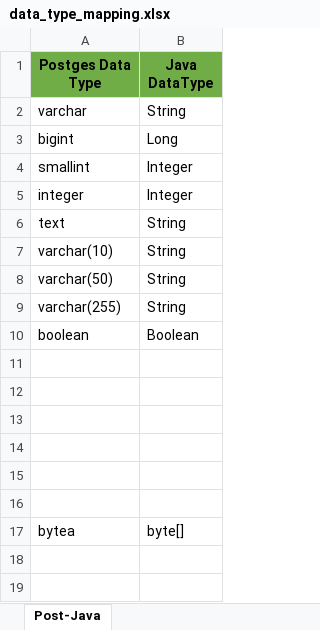
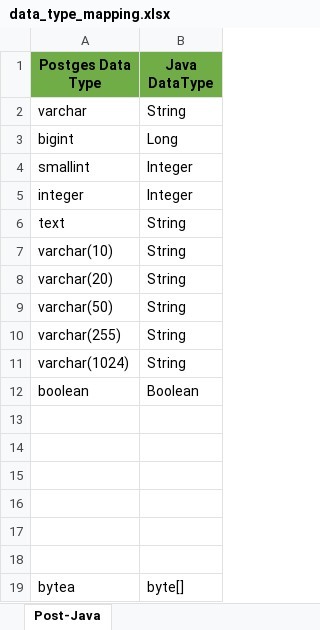
Before and after one commit to roboticscm/document, an Excel workbook: database/data_type_mapping.xlsx, sheet Post-Java, drawn as a sheet; values as stored, in another font and other column widths than the file's, no borders; the diff names each change by its address in the sheet, - before the commit and + after, or states it on an @@ line.

```diff
--- a/database/data_type_mapping.xlsx (sheet Post-Java)
+++ b/database/data_type_mapping.xlsx (sheet Post-Java)
+row 8: varchar(20) | String
+row 11: varchar(1024) | String
```
Also changed, not shown: database/system.xlsx, 3 other files.
